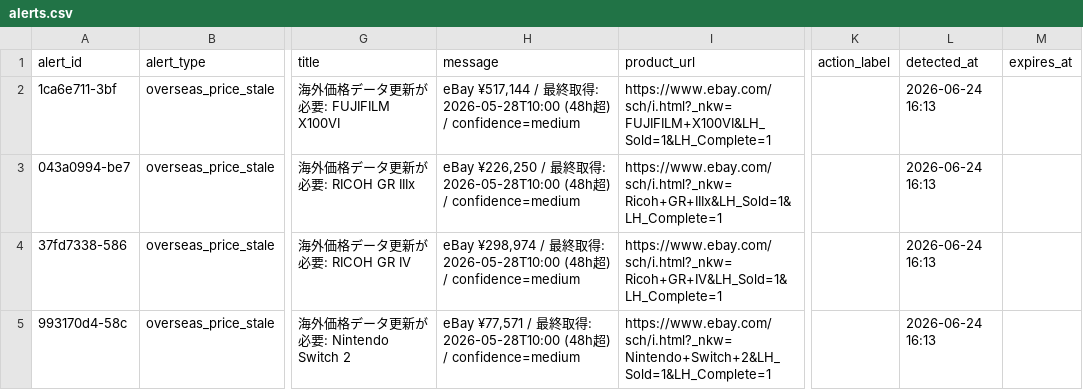
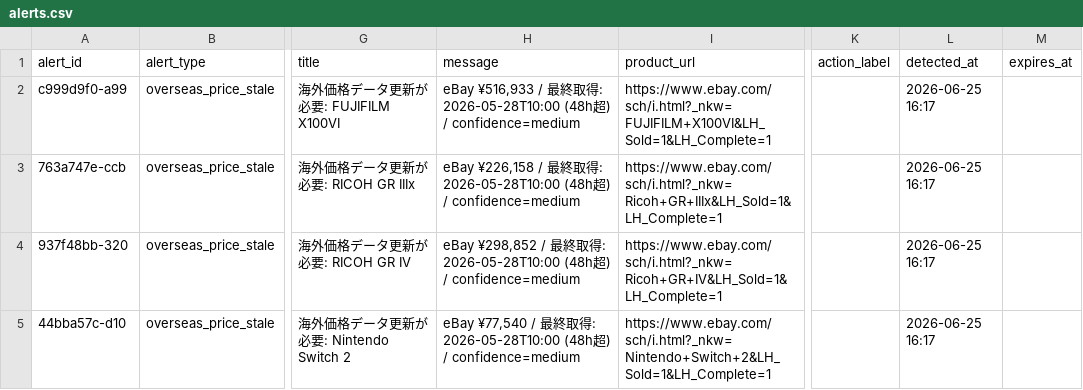
Before and after one commit to estkey0001/premium-monitor, a CSV file: data/alerts.csv, drawn as a sheet; only a part is shown, gaps mark what is left out; the diff names each change by its address in the sheet, - before the commit and + after, or states it on an @@ line.

```diff
--- a/data/alerts.csv
+++ b/data/alerts.csv
-A2 (alert_id): 1ca6e711-3bf
+A2 (alert_id): c999d9f0-a99
-H2 (message): eBay ¥517,144 / 最…
+H2 (message): eBay ¥516,933 / 最…
-L2:L5 (detected_at): 2026-06-24 16:13
+L2:L5 (detected_at): 2026-06-25 16:17
-A3 (alert_id): 043a0994-be7
+A3 (alert_id): 763a747e-ccb
-H3 (message): eBay ¥226,250 / 最…
+H3 (message): eBay ¥226,158 / 最…
-A4 (alert_id): 37fd7338-586
+A4 (alert_id): 937f48bb-320
-H4 (message): eBay ¥298,974 / 最…
+H4 (message): eBay ¥298,852 / 最…
-A5 (alert_id): 993170d4-58c
+A5 (alert_id): 44bba57c-d10
-H5 (message): eBay ¥77,571 / 最…
+H5 (message): eBay ¥77,540 / 最…
```
Also changed, not shown: data/lottery_events.csv, 38 other files.
